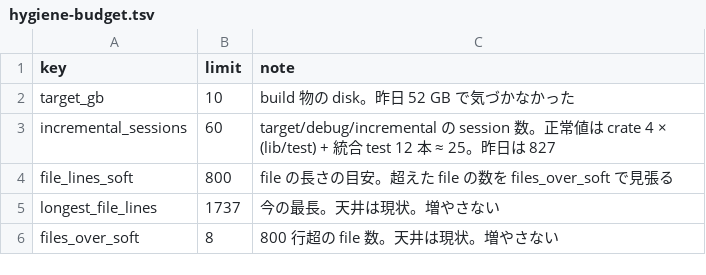
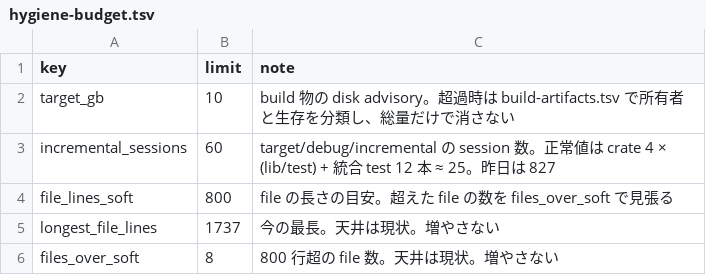
Before and after one commit to oshikaidesu/Motolii, a TSV file: motolii/reference/hygiene-budget.tsv, drawn as a sheet.

Commit message:
開発窓をdoctor付き固定dxへ — asdf全走査を止め、build artifactの生存を台帳化

```diff
--- a/motolii/reference/hygiene-budget.tsv
+++ b/motolii/reference/hygiene-budget.tsv
@@ -1,3 +1,3 @@
 key	limit	note
-target_gb	10	build 物の disk。昨日 52 GB で気づかなかった
+target_gb	10	build 物の disk advisory。超過時は build-artifacts.tsv で所有者と生存を分類し、総量だけで消さない
 incremental_sessions	60	target/debug/incremental の session 数。正常値は crate 4 × (lib/test) + 統合 test 12 本 ≈ 25。昨日は 827
```
Also changed, not shown: 9 other files.
